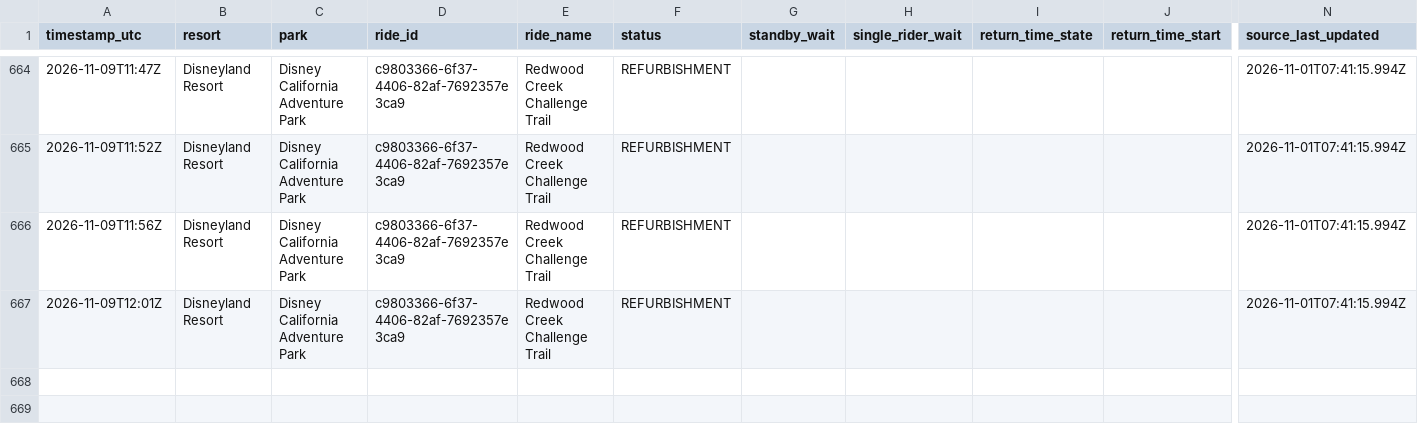
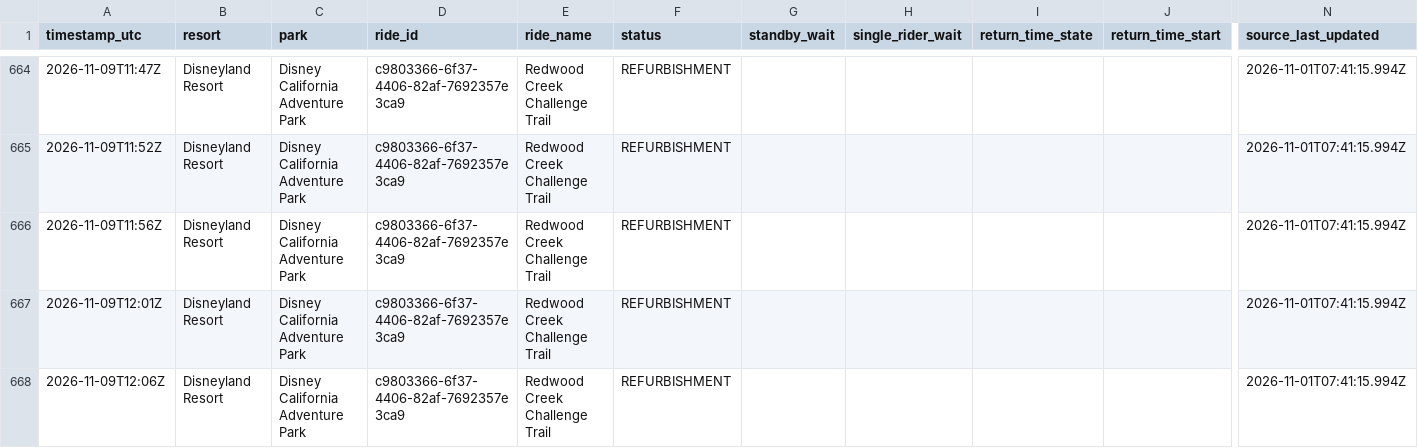
Before and after one commit to megancartwright10-cmd/logger.py, a CSV file: data/2026-11/disneyland-resort--disney-california-adventure-park.csv, drawn as a sheet; only a part is shown, gaps mark what is left out; rows hold the shown columns only; the diff names each change by its address in the sheet, - before the commit and + after, or states it on an @@ line.

```diff
--- a/data/2026-11/disneyland-resort--disney-california-adventure-park.csv
+++ b/data/2026-11/disneyland-resort--disney-california-adventure-park.csv
+row 668: 2026-11-09T12:06Z | Disneyland Resort | Disney California Adventure Park | c9803366-6f37-4406-82af-7692357e3ca9 | Redwood Creek Challenge Trail | REFURBISHMENT |  |  |  |  | 2026-11-01T07:41:15.994Z
```
Also changed, not shown: data/2026-11/disneyland-paris--disney-adventure-world.csv, data/2026-11/disneyland-paris--disneyland-park.csv, 4 other files.
